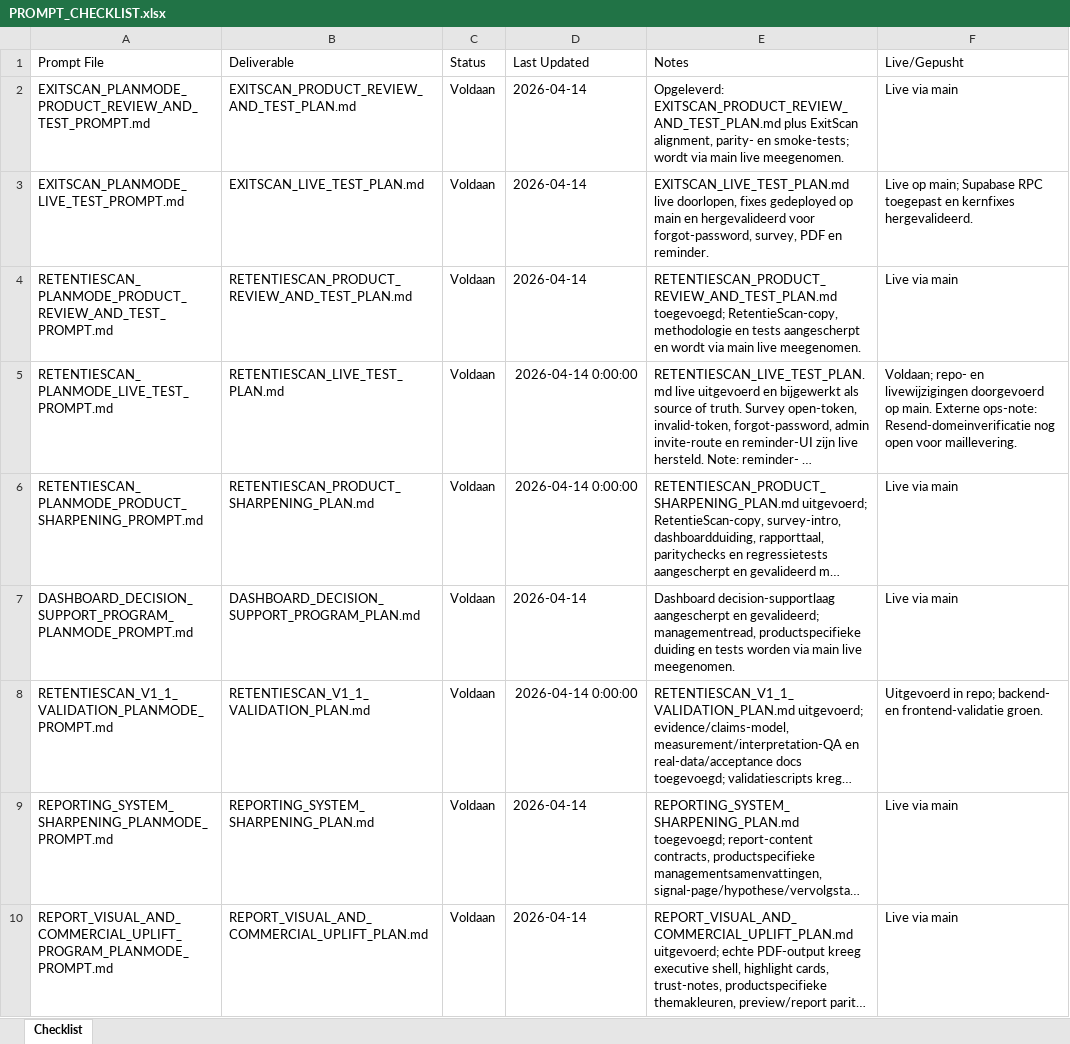
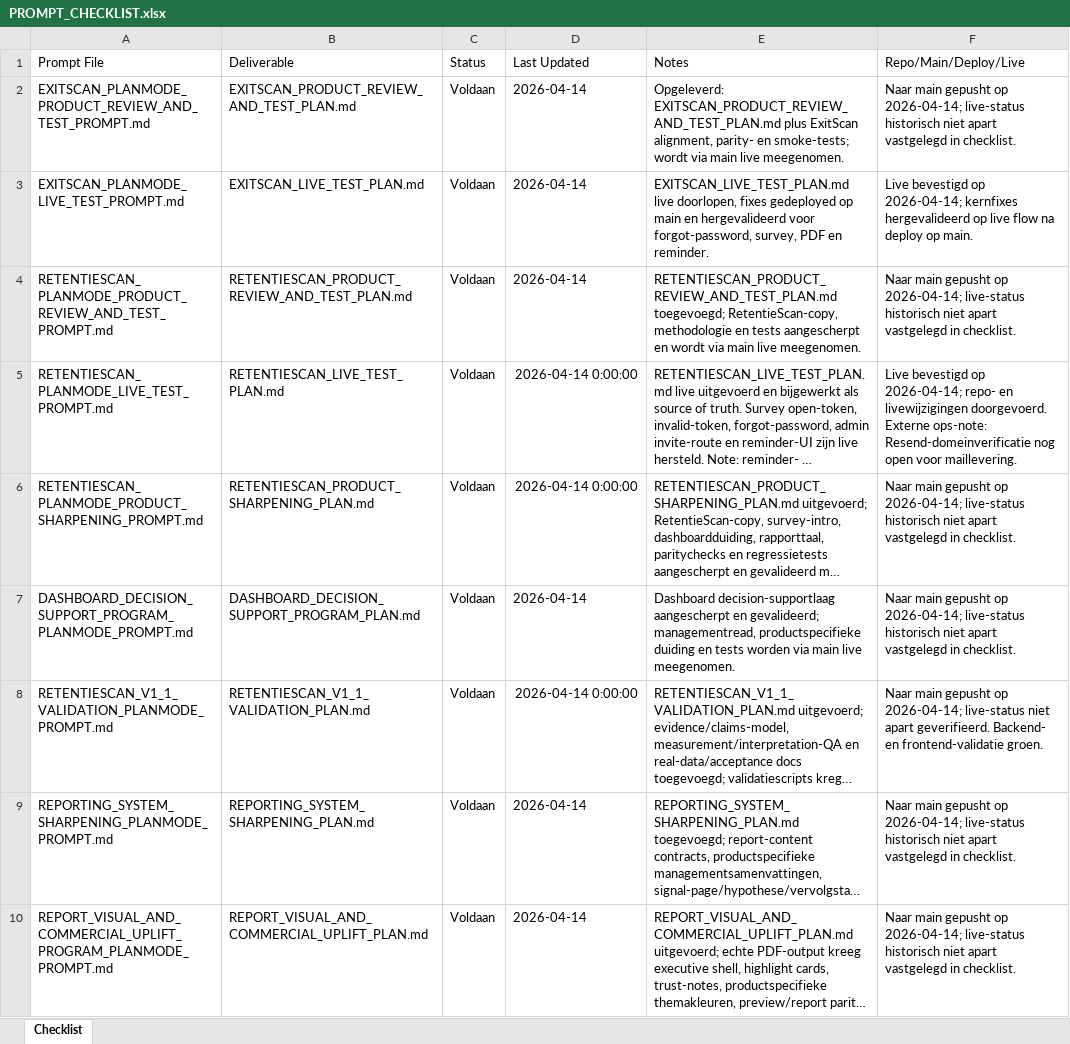
Before and after one commit to larshengel08-lang/VerisightSaaS, an Excel workbook: docs/prompts/PROMPT_CHECKLIST.xlsx, sheet Checklist, drawn as a sheet; only a part is shown; long unchanged cells end in …; values as stored, in another font and other column widths than the file's, no borders; the diff covers the shown part only; the diff names each change by its address in the sheet, - before the commit and + after, or states it on an @@ line.

Commit message:
Tighten live verification checklist rules

```diff
--- a/docs/prompts/PROMPT_CHECKLIST.xlsx (sheet Checklist)
+++ b/docs/prompts/PROMPT_CHECKLIST.xlsx (sheet Checklist)
-F1: Live/Gepusht
+F1: Repo/Main/Deploy/Live
-F2 (Repo/Main/Deploy/Live): Live via main
+F2 (Repo/Main/Deploy/Live): Naar main gepusht op 2026-04-14; live-status historisch niet apart vastgelegd in checklist.
-F3 (Repo/Main/Deploy/Live): Live op main; Supabase RPC toegepast en kernfixes hergevalideerd.
+F3 (Repo/Main/Deploy/Live): Live bevestigd op 2026-04-14; kernfixes hergevalideerd op live flow na deploy op main.
-F4 (Repo/Main/Deploy/Live): Live via main
+F4 (Repo/Main/Deploy/Live): Naar main gepusht op 2026-04-14; live-status historisch niet apart vastgelegd in checklist.
-F5 (Repo/Main/Deploy/Live): Voldaan; repo- en livewijzigingen doorgevoerd op main. Externe ops-note:…
+F5 (Repo/Main/Deploy/Live): Live bevestigd op 2026-04-14; repo- en livewijzigingen doorgevoerd. Externe ops-note:…
-F6:F7 (Repo/Main/Deploy/Live): Live via main
+F6:F7 (Repo/Main/Deploy/Live): Naar main gepusht op 2026-04-14; live-status historisch niet apart vastgelegd in checklist.
-F8 (Repo/Main/Deploy/Live): Uitgevoerd in repo; backend- en frontend-validatie…
+F8 (Repo/Main/Deploy/Live): Naar main gepusht op 2026-04-14; live-status niet apart geverifieerd. Backend- en frontend-validatie…
-F9:F10 (Repo/Main/Deploy/Live): Live via main
+F9:F10 (Repo/Main/Deploy/Live): Naar main gepusht op 2026-04-14; live-status historisch niet apart vastgelegd in checklist.
```
Also changed, not shown: 6 edited cells elsewhere in this sheet, 4 other files.
